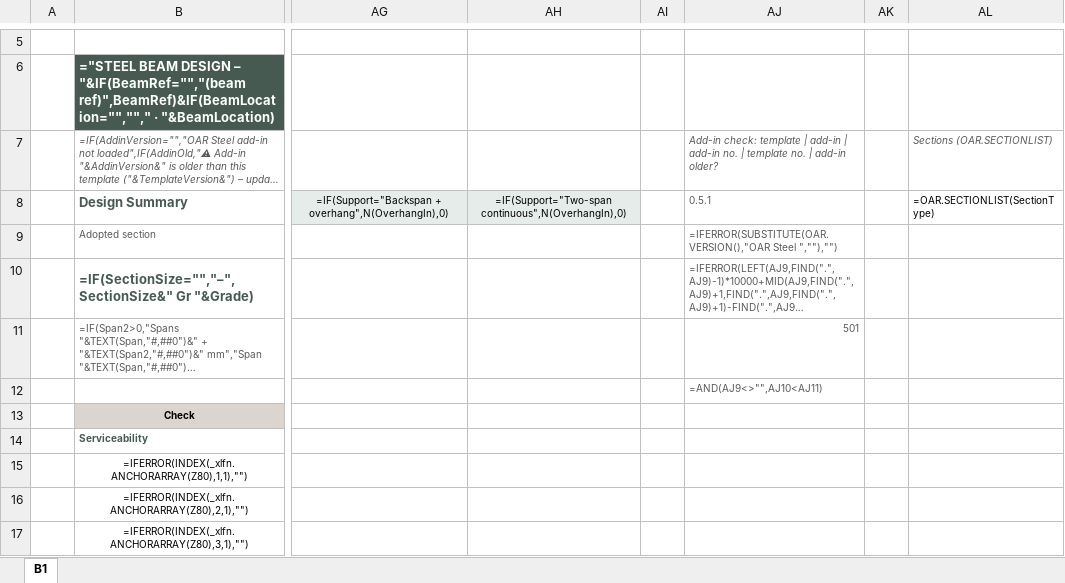
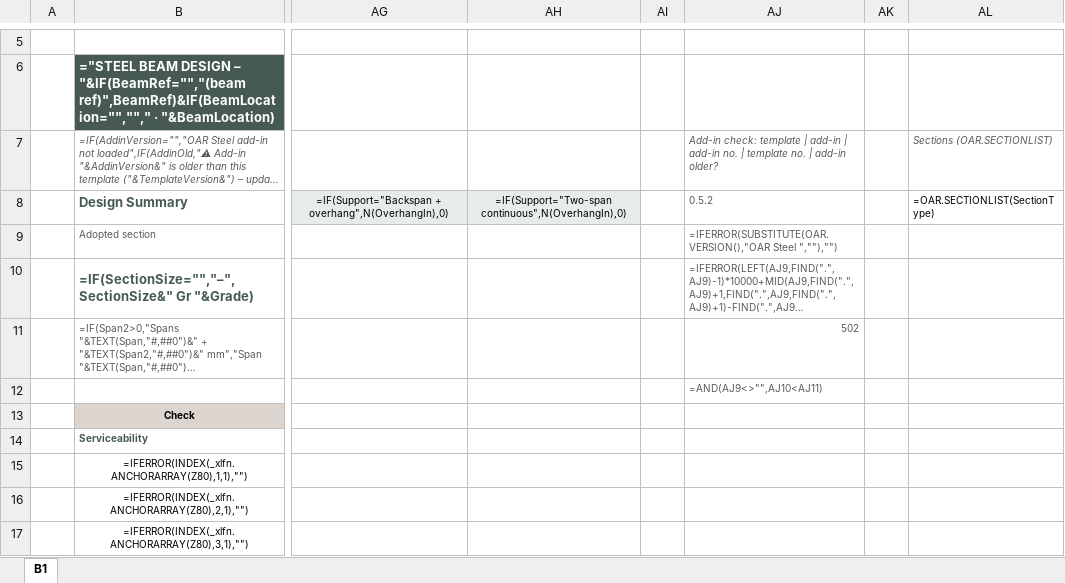
Before and after one commit to brent-oarengineers/OAR-Steel-Beam, an Excel workbook: template/OAR - Steel Beam Design.xlsx, sheet B1, drawn as a sheet; only a part is shown, gaps mark what is left out; long unchanged cells end in …; values as stored, in another font and other column widths than the file's, no borders; formulas without a stored value are shown as written; charts and pictures and conditional formats and table styles not drawn; the diff names each change by its address in the sheet, - before the commit and + after, or states it on an @@ line.

```diff
--- a/template/OAR - Steel Beam Design.xlsx (sheet B1)
+++ b/template/OAR - Steel Beam Design.xlsx (sheet B1)
-AJ8: 0.5.1
+AJ8: 0.5.2
-AJ11: 501
+AJ11: 502
```
Also changed, not shown: 4 other files.
